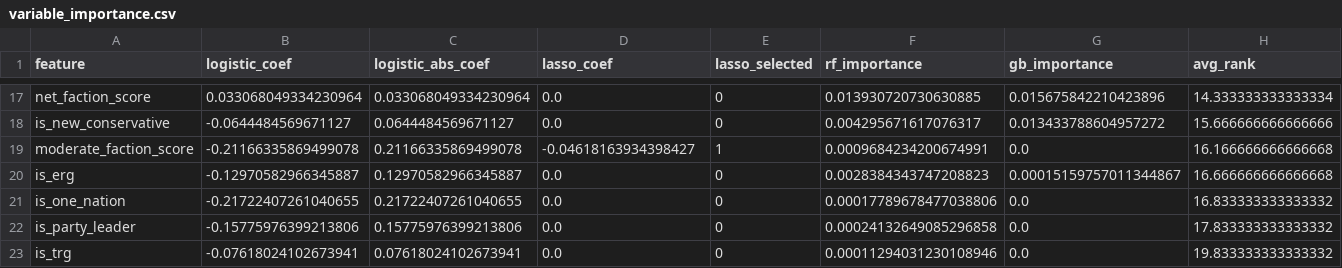
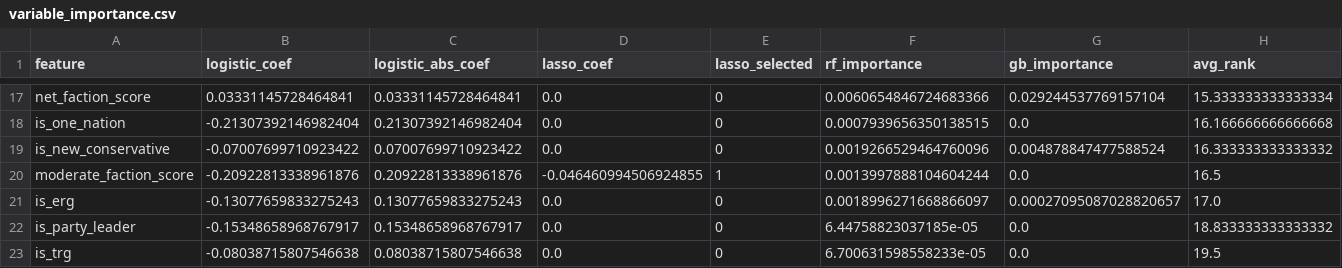
Before and after one commit to damayanti-c/uk-politics, a CSV file: tory_defection/analysis/final_model/variable_importance.csv, drawn as a sheet; only a part is shown, gaps mark what is left out; removed rows and columns are numbered as before the commit, all else as after; the diff covers the shown part only; the diff names each change by its address in the sheet, - before the commit and + after, or states it on an @@ line.

```diff
--- a/tory_defection/analysis/final_model/variable_importance.csv
+++ b/tory_defection/analysis/final_model/variable_importance.csv
-B17 (logistic_coef): 0.033068049334230964
+B17 (logistic_coef): 0.03331145728464841
-C17 (logistic_abs_coef): 0.033068049334230964
+C17 (logistic_abs_coef): 0.03331145728464841
-F17 (rf_importance): 0.013930720730630885
+F17 (rf_importance): 0.0060654846724683366
-G17 (gb_importance): 0.015675842210423896
+G17 (gb_importance): 0.029244537769157104
-H17 (avg_rank): 14.333333333333334
+H17 (avg_rank): 15.333333333333334
+row 18: is_one_nation | -0.21307392146982404 | 0.21307392146982404 | 0.0 | 0 | 0.0007939656350138515 | 0.0 | 16.166666666666668
-B19 (logistic_coef): -0.0644484569671127
+B19 (logistic_coef): -0.07007699710923422
-C19 (logistic_abs_coef): 0.0644484569671127
+C19 (logistic_abs_coef): 0.07007699710923422
-F19 (rf_importance): 0.004295671617076317
+F19 (rf_importance): 0.0019266529464760096
-G19 (gb_importance): 0.013433788604957272
+G19 (gb_importance): 0.004878847477588524
-H19 (avg_rank): 15.666666666666666
+H19 (avg_rank): 16.333333333333332
-B20 (logistic_coef): -0.21166335869499078
+B20 (logistic_coef): -0.20922813338961876
-C20 (logistic_abs_coef): 0.21166335869499078
+C20 (logistic_abs_coef): 0.20922813338961876
-D20 (lasso_coef): -0.04618163934398427
+D20 (lasso_coef): -0.046460994506924855
-F20 (rf_importance): 0.0009684234200674991
+F20 (rf_importance): 0.0013997888104604244
-H20 (avg_rank): 16.166666666666668
+H20 (avg_rank): 16.5
-B21 (logistic_coef): -0.12970582966345887
+B21 (logistic_coef): -0.13077659833275243
-C21 (logistic_abs_coef): 0.12970582966345887
+C21 (logistic_abs_coef): 0.13077659833275243
-F21 (rf_importance): 0.0028384343747208823
+F21 (rf_importance): 0.0018996271668866097
-G21 (gb_importance): 0.00015159757011344867
+G21 (gb_importance): 0.00027095087028820657
-H21 (avg_rank): 16.666666666666668
+H21 (avg_rank): 17.0
-row 21: is_one_nation | -0.21722407261040655 | 0.21722407261040655 | 0.0 | 0 | 0.00017789678477038806 | 0.0 | 16.833333333333332
-B22 (logistic_coef): -0.15775976399213806
+B22 (logistic_coef): -0.15348658968767917
-C22 (logistic_abs_coef): 0.15775976399213806
+C22 (logistic_abs_coef): 0.15348658968767917
-F22 (rf_importance): 0.00024132649085296858
+F22 (rf_importance): 6.44758823037185e-05
-H22 (avg_rank): 17.833333333333332
+H22 (avg_rank): 18.833333333333332
-B23 (logistic_coef): -0.07618024102673941
+B23 (logistic_coef): -0.08038715807546638
-C23 (logistic_abs_coef): 0.07618024102673941
+C23 (logistic_abs_coef): 0.08038715807546638
-F23 (rf_importance): 0.00011294031230108946
+F23 (rf_importance): 6.700631598558233e-05
-H23 (avg_rank): 19.833333333333332
+H23 (avg_rank): 19.5
```
Also changed, not shown: 5 added rows, 5 removed rows and 51 edited cells elsewhere in this file, tory_defection/analysis/final_model/model_comparison.csv, tory_defection/analysis/final_model/test_results/sitting_mp_defection_risk_logistic_l2.csv, 8 other files.
